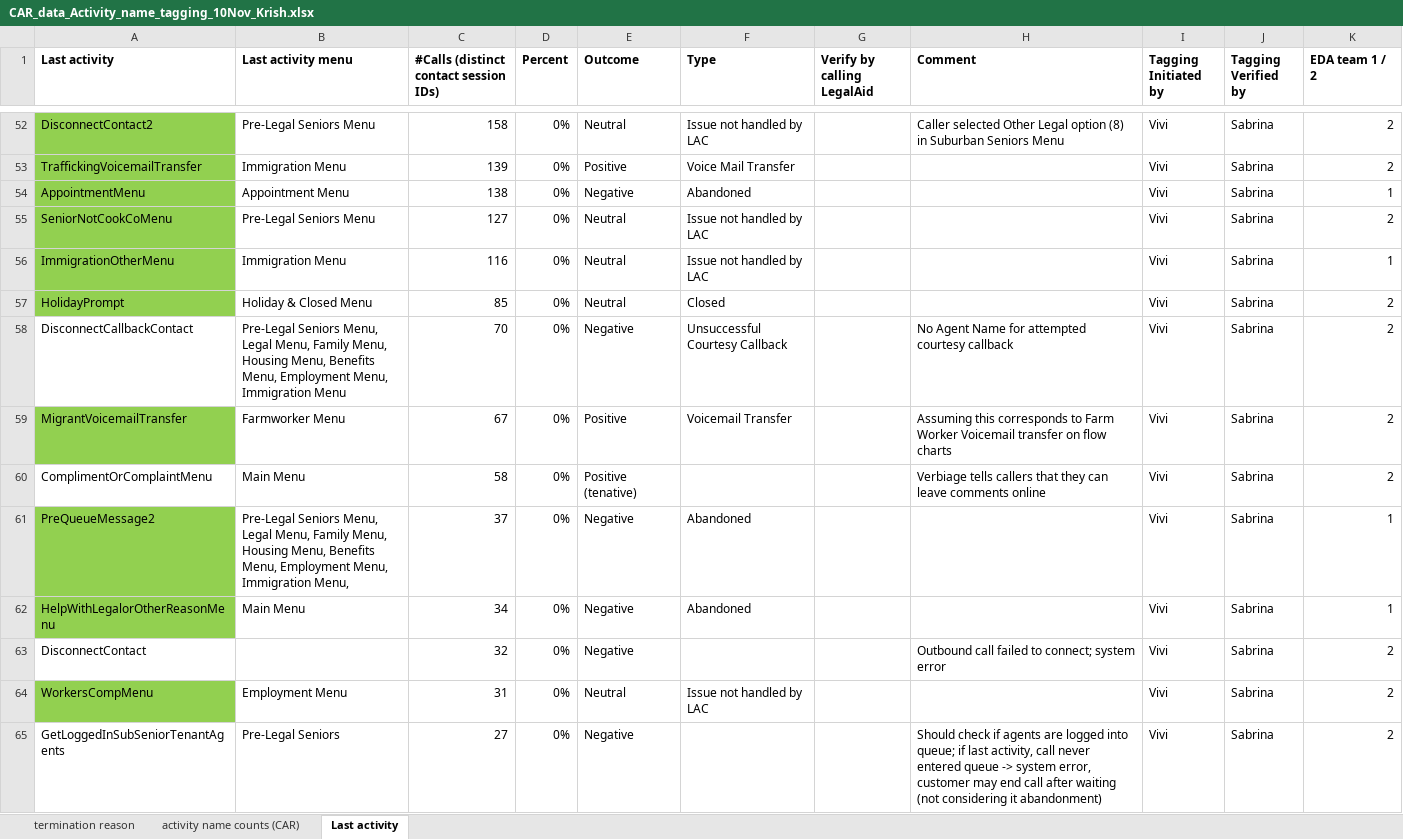
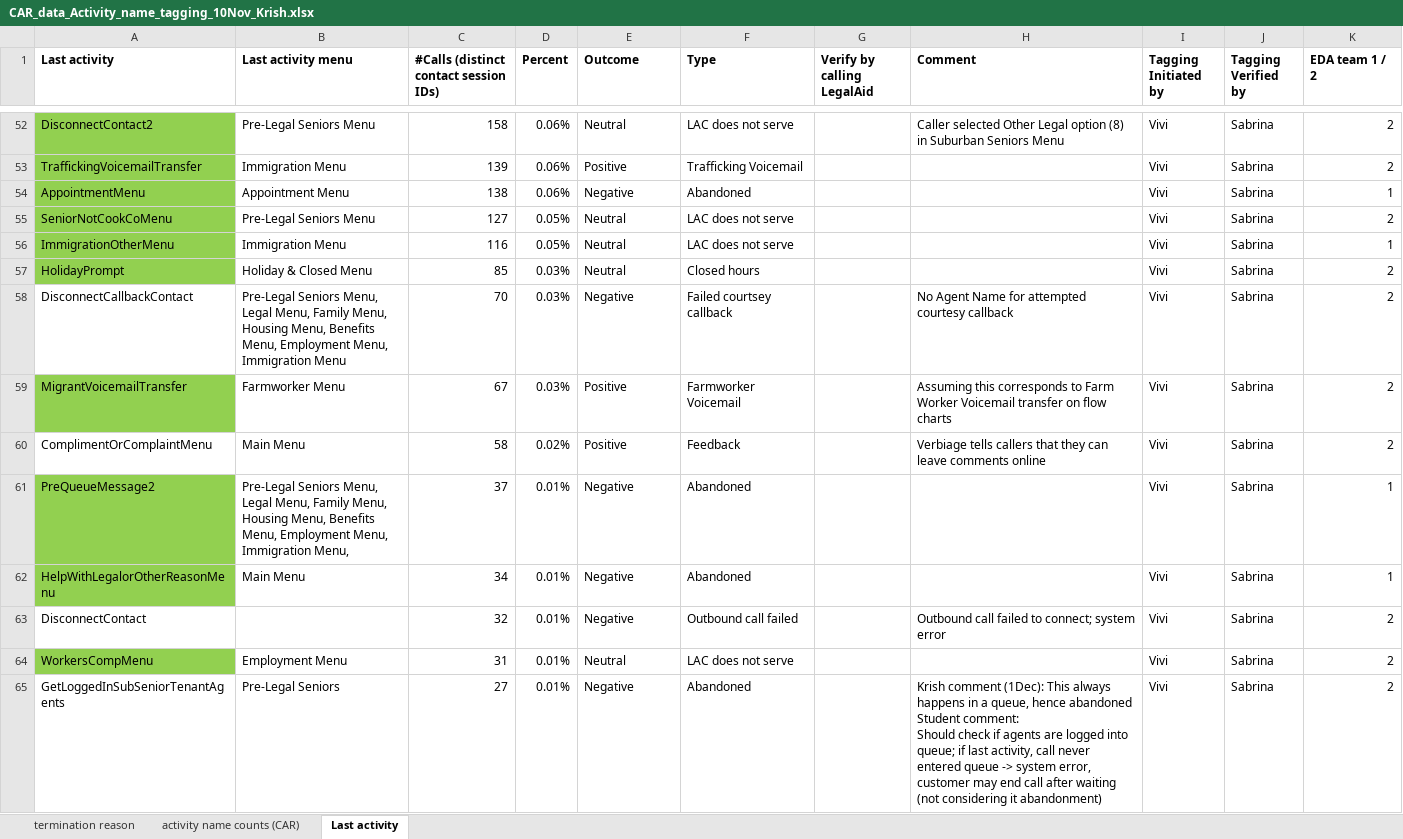
Before and after one commit to arvindkrishna87/STAT390_LegalAid_Fall2025, an Excel workbook: Clarifications/CAR_data_Activity_name_tagging_10Nov_Krish.xlsx, sheet Last activity, drawn as a sheet; only a part is shown, gaps mark what is left out; values as stored, in another font and other column widths than the file's, no borders; ↵ is a line break in a cell; the diff covers the shown part only; the diff names each change by its address in the sheet, - before the commit and + after, or states it on an @@ line.

```diff
--- a/Clarifications/CAR_data_Activity_name_tagging_10Nov_Krish.xlsx (sheet Last activity)
+++ b/Clarifications/CAR_data_Activity_name_tagging_10Nov_Krish.xlsx (sheet Last activity)
-D52:D54 (Percent): 0%
+D52:D54 (Percent): 0.06%
-F52 (Type): Issue not handled by LAC
+F52 (Type): LAC does not serve
-F53 (Type): Voice Mail Transfer
+F53 (Type): Trafficking Voicemail
-D55:D56 (Percent): 0%
+D55:D56 (Percent): 0.05%
-F55:F56 (Type): Issue not handled by LAC
+F55:F56 (Type): LAC does not serve
-D57:D59 (Percent): 0%
+D57:D59 (Percent): 0.03%
-F57 (Type): Closed
+F57 (Type): Closed hours
-F58 (Type): Unsuccessful Courtesy Callback
+F58 (Type): Failed courtsey callback
-F59 (Type): Voicemail Transfer
+F59 (Type): Farmworker Voicemail
-D60 (Percent): 0%
+D60 (Percent): 0.02%
-E60 (Outcome): Positive (tenative)
+E60 (Outcome): Positive
-F60 (Type): (empty)
+F60 (Type): Feedback
-D61:D65 (Percent): 0%
+D61:D65 (Percent): 0.01%
-F63 (Type): (empty)
+F63 (Type): Outbound call failed
-F64 (Type): Issue not handled by LAC
+F64 (Type): LAC does not serve
-F65 (Type): (empty)
+F65 (Type): Abandoned
-H65 (Comment): Should check…
+H65 (Comment): Krish comment (1Dec): This always happens in a queue, hence abandoned ↵ Student comment: ↵ Should check…
```
Also changed, not shown: 98 edited cells and cell formats elsewhere in this sheet, 3 other files.
